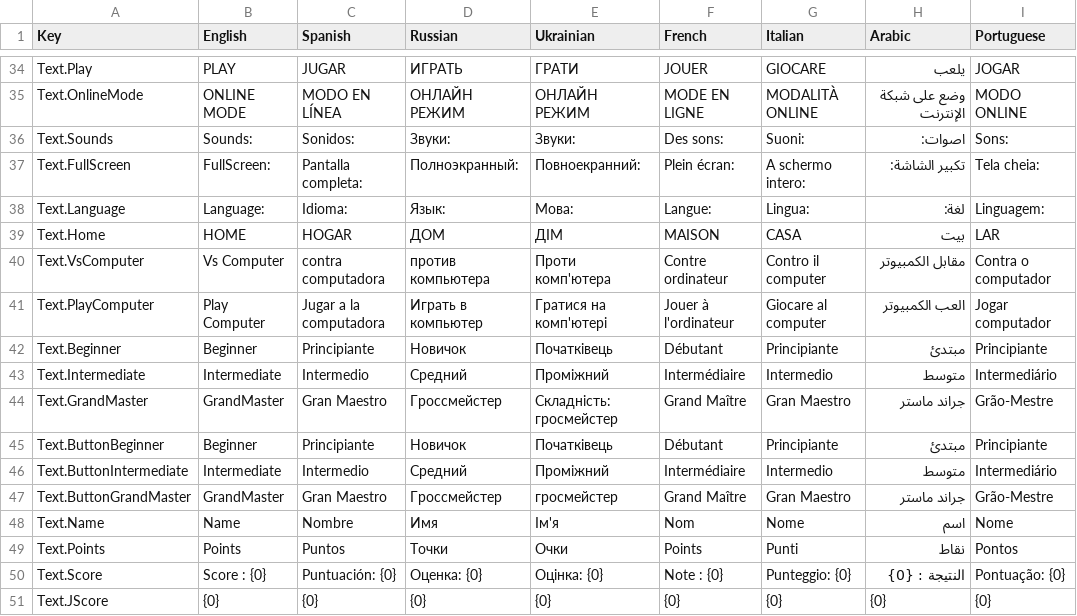
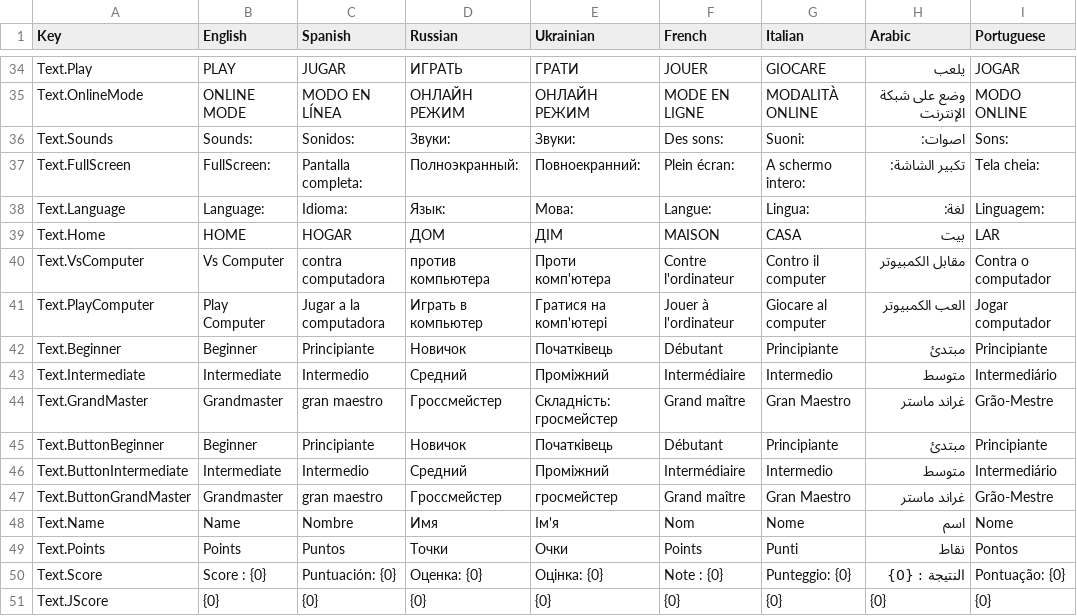
Before and after one commit to HashimAbbasii/BackGammonPhoton, a CSV file: Assets/SimpleLocalization/Resources/Localization/Main.csv, drawn as a sheet; only a part is shown, gaps mark what is left out; the diff covers the shown part only; the diff names each change by its address in the sheet, - before the commit and + after, or states it on an @@ line.

```diff
--- a/Assets/SimpleLocalization/Resources/Localization/Main.csv
+++ b/Assets/SimpleLocalization/Resources/Localization/Main.csv
-F40 (French): Contre ordinateur
+F40 (French): Contre l'ordinateur
-B44 (English): GrandMaster
+B44 (English): Grandmaster
-C44 (Spanish): Gran Maestro
+C44 (Spanish): gran maestro
-F44 (French): Grand Maître
+F44 (French): Grand maître
-H44 (Arabic): جراند ماستر
+H44 (Arabic): غراند ماستر
-B47 (English): GrandMaster
+B47 (English): Grandmaster
-C47 (Spanish): Gran Maestro
+C47 (Spanish): gran maestro
-F47 (French): Grand Maître
+F47 (French): Grand maître
-H47 (Arabic): جراند ماستر
+H47 (Arabic): غراند ماستر
```
Also changed, not shown: 30 edited cells elsewhere in this file, 8 other files.
